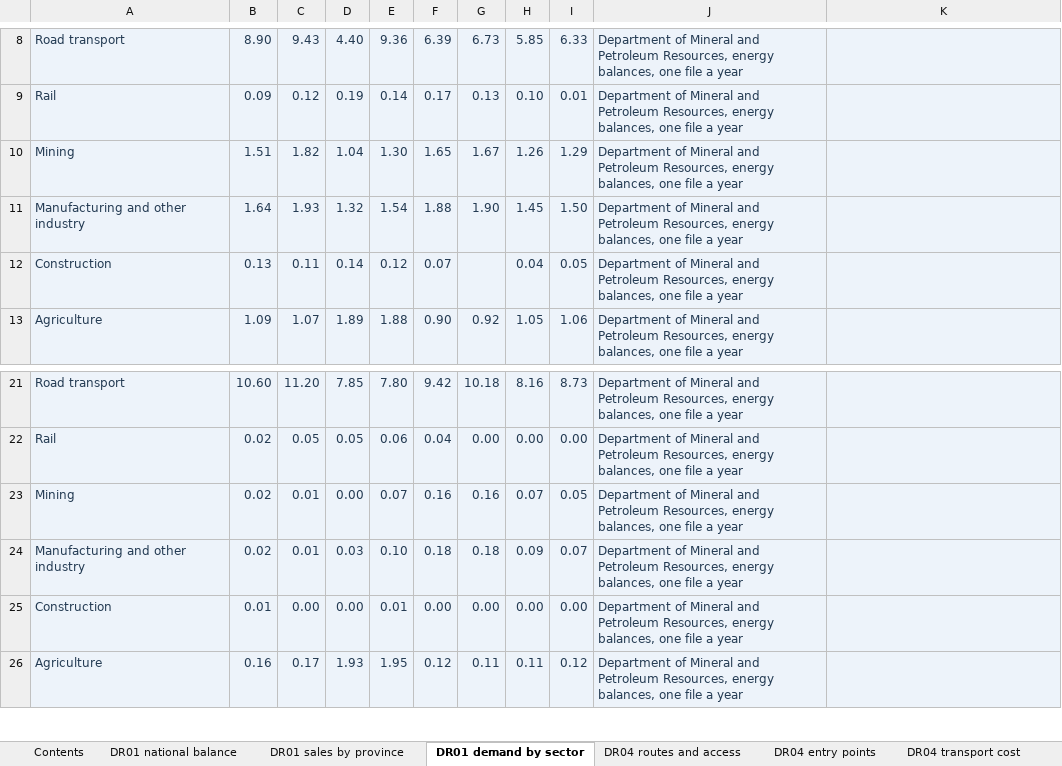
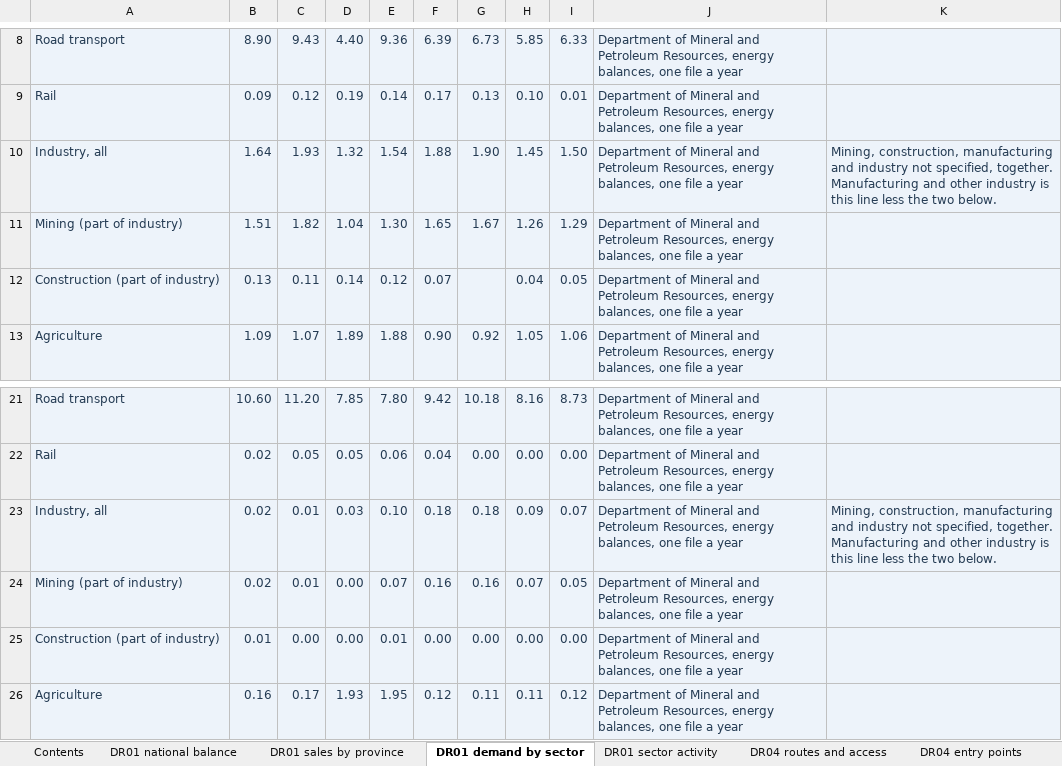
Before and after one commit to Africa-International-Advisors/liquid_fuels_model, an Excel workbook: output/delivered/Master_data_book.xlsx, sheet DR01 demand by sector, drawn as a sheet; only a part is shown, gaps mark what is left out; values as stored, in another font and other column widths than the file's, no borders; removed rows and columns are numbered as before the commit, all else as after; the diff names each change by its address in the sheet, - before the commit and + after, or states it on an @@ line.

```diff
--- a/output/delivered/Master_data_book.xlsx (sheet DR01 demand by sector)
+++ b/output/delivered/Master_data_book.xlsx (sheet DR01 demand by sector)
+sheet tab: DR01 sector activity
+row 10: Industry, all | 1.64 | 1.93 | 1.32 | 1.54 | 1.88 | 1.90 | 1.45 | 1.50 | Department of Mineral and Petroleum Resources, energy balances, one file a year | Mining, construction, manufacturing and industry not specified, together. Manufacturing and other industry is this line less the two below.
-A11: Mining
+A11: Mining (part of industry)
-row 11: Manufacturing and other industry | 1.64 | 1.93 | 1.32 | 1.54 | 1.88 | 1.90 | 1.45 | 1.50 | Department of Mineral and Petroleum Resources, energy balances, one file a year
-A12: Construction
+A12: Construction (part of industry)
+row 23: Industry, all | 0.02 | 0.01 | 0.03 | 0.10 | 0.18 | 0.18 | 0.09 | 0.07 | Department of Mineral and Petroleum Resources, energy balances, one file a year | Mining, construction, manufacturing and industry not specified, together. Manufacturing and other industry is this line less the two below.
-A24: Mining
+A24: Mining (part of industry)
-row 24: Manufacturing and other industry | 0.02 | 0.01 | 0.03 | 0.10 | 0.18 | 0.18 | 0.09 | 0.07 | Department of Mineral and Petroleum Resources, energy balances, one file a year
-A25: Construction
+A25: Construction (part of industry)
```
Also changed, not shown: sheet DR04 transport cost, sheet Contents, sheet DR07 demand evidence, 6 other files.
